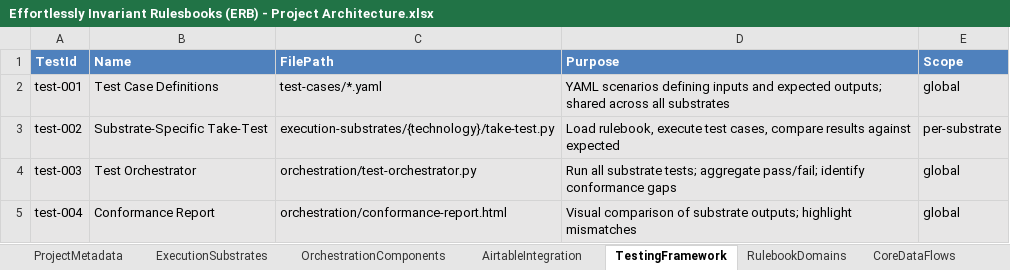
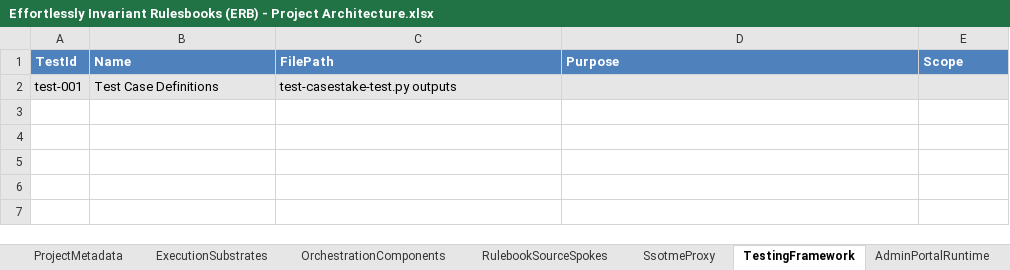
Before and after one commit to EffortlessAPI/effortless-rulebooks, an Excel workbook: licensed-effortless-tools/xlsx/Effortlessly Invariant Rulesbooks (ERB) - Project Architecture.xlsx, sheet TestingFramework, drawn as a sheet; values as stored, in another font and other column widths than the file's, no borders; the diff names each change by its address in the sheet, - before the commit and + after, or states it on an @@ line.

Commit message:
Update effortless-rulebook.json and substrate reports for new project structure
- Changed the project name and description in `effortless-rulebook.json` to reflect the ACME Corporation template.
- Updated the schema to include new fields for customer details, such as ClientId, EmailAddress, FirstName, LastName, and FullName.
- Adjusted the HTML reports in `substrate-report.html` to display the updated rulebook size and reflect changes in the data structure.
- Enhanced the execution substrates to accommodate new entity classes and improve reporting accuracy.
- Added new data classes for various components, including AddToolCatalog, AdminPortalRuntime, and AppUser, to support the updated architecture.
- Improved overall documentation and comments for clarity and maintainability across the project.

```diff
--- a/licensed-effortless-tools/xlsx/Effortlessly Invariant Rulesbooks (ERB) - Project Architecture.xlsx (sheet TestingFramework)
+++ b/licensed-effortless-tools/xlsx/Effortlessly Invariant Rulesbooks (ERB) - Project Architecture.xlsx (sheet TestingFramework)
-sheet tab: AirtableIntegration
+sheet tab: RulebookSourceSpokes
-sheet tab: CoreDataFlows
+sheet tab: AdminPortalRuntime
-sheet tab: RulebookDomains
+sheet tab: SsotmeProxy
-C2 (FilePath): test-cases/*.yaml
+C2 (FilePath): test-casestake-test.py outputs
-D2 (Purpose): YAML scenarios defining inputs and expected outputs; shared across all substrates
+D2 (Purpose): (empty)
-E2 (Scope): global
+E2 (Scope): (empty)
-row 3: test-002 | Substrate-Specific Take-Test | execution-substrates/{technology}/take-test.py | Load rulebook, execute test cases, compare results against expected | per-substrate
-row 4: test-003 | Test Orchestrator | orchestration/test-orchestrator.py | Run all substrate tests; aggregate pass/fail; identify conformance gaps | global
-row 5: test-004 | Conformance Report | orchestration/conformance-report.html | Visual comparison of substrate outputs; highlight mismatches | global
```
Also changed, not shown: sheet RulebookSourceSpokes, sheet AdminPortalRuntime, sheet OrchestrationComponents, sheet ProjectMetadata, other sheet tabs, 58 other files.
